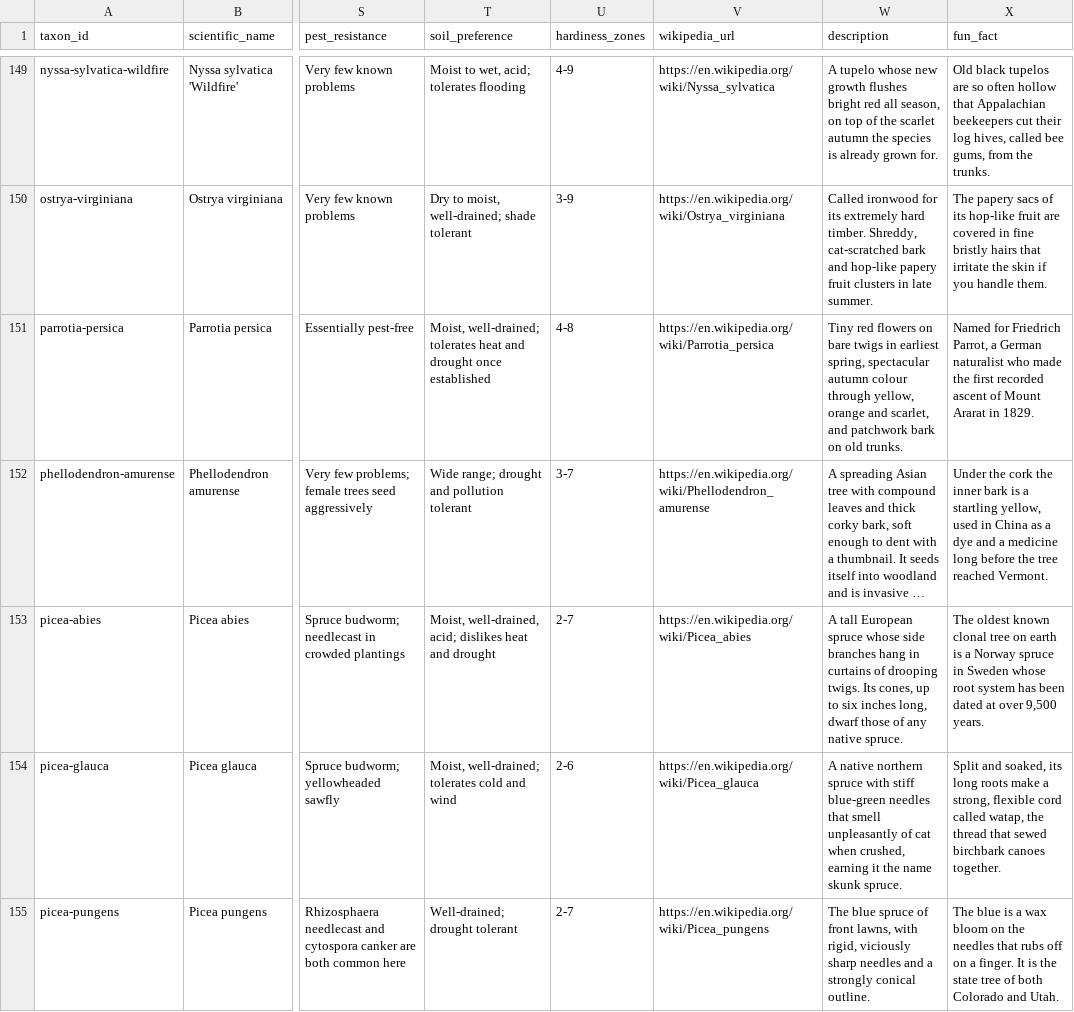
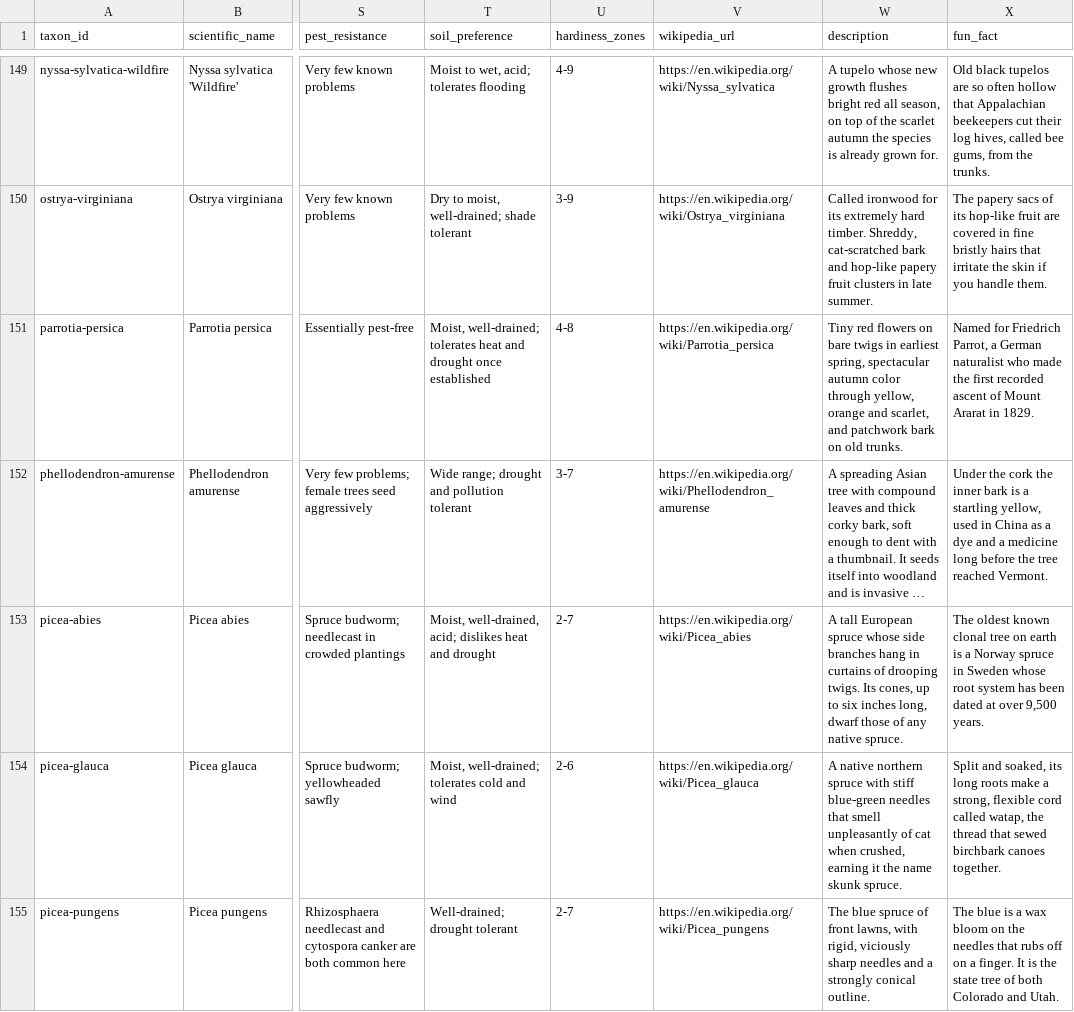
Before and after one commit to durodriguez/Florestas_VT, a CSV file: data/taxa.csv, drawn as a sheet; only a part is shown, gaps mark what is left out; long unchanged cells end in …; the diff covers the shown part only; the diff names each change by its address in the sheet, - before the commit and + after, or states it on an @@ line.

```diff
--- a/data/taxa.csv
+++ b/data/taxa.csv
-W151 (description): …spectacular autumn colour through yellow,…
+W151 (description): …spectacular autumn color through yellow,…
```
Also changed, not shown: 33 edited cells elsewhere in this file.
